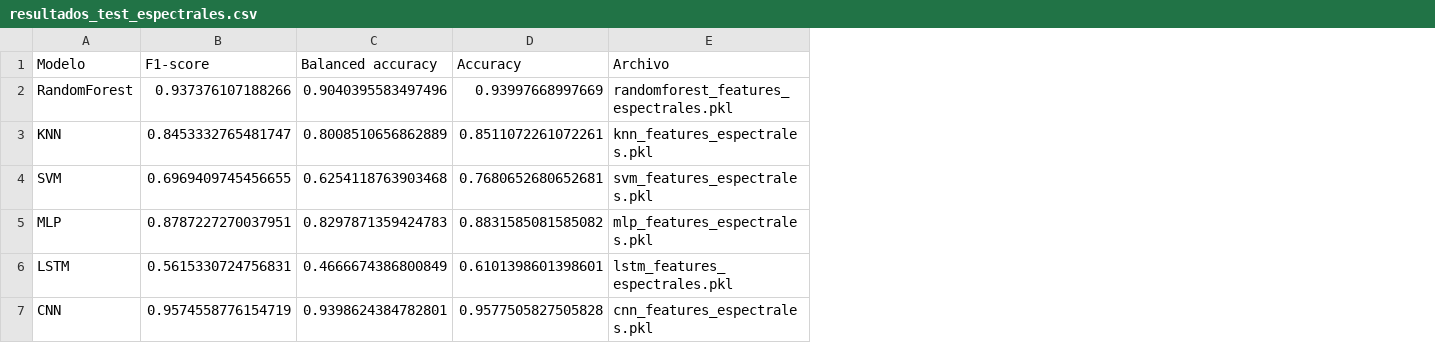
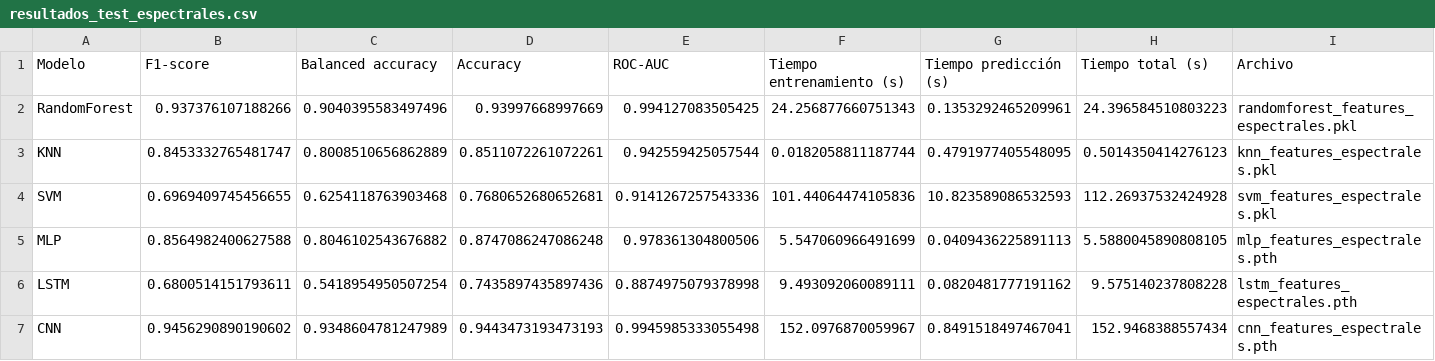
Before and after one commit to FlowersCS/finalproject-TS, a CSV file: models/results/resultados_test_espectrales.csv, drawn as a sheet; addresses are those after the commit; the diff names each change by its address in the sheet, - before the commit and + after, or states it on an @@ line.

```diff
--- a/models/results/resultados_test_espectrales.csv
+++ b/models/results/resultados_test_espectrales.csv
+column E (ROC-AUC), rows 2-7: 0.994127083505425 | 0.942559425057544 | 0.9141267257543336 | 0.978361304800506 | 0.8874975079378998 | 0.9945985333055498
+column F (Tiempo entrenamiento (s)), rows 2-7: 24.256877660751343 | 0.0182058811187744 | 101.44064474105836 | 5.547060966491699 | 9.493092060089111 | 152.0976870059967
+column G (Tiempo predicción (s)), rows 2-7: 0.1353292465209961 | 0.4791977405548095 | 10.823589086532593 | 0.0409436225891113 | 0.0820481777191162 | 0.8491518497467041
+column H (Tiempo total (s)), rows 2-7: 24.396584510803223 | 0.5014350414276123 | 112.26937532424928 | 5.5880045890808105 | 9.575140237808228 | 152.9468388557434
-B5 (F1-score): 0.8787227270037951
+B5 (F1-score): 0.8564982400627588
-C5 (Balanced accuracy): 0.8297871359424783
+C5 (Balanced accuracy): 0.8046102543676882
-D5 (Accuracy): 0.8831585081585082
+D5 (Accuracy): 0.8747086247086248
-I5 (Archivo): mlp_features_espectrales.pkl
+I5 (Archivo): mlp_features_espectrales.pth
-B6 (F1-score): 0.5615330724756831
+B6 (F1-score): 0.6800514151793611
-C6 (Balanced accuracy): 0.4666674386800849
+C6 (Balanced accuracy): 0.5418954950507254
-D6 (Accuracy): 0.6101398601398601
+D6 (Accuracy): 0.7435897435897436
-I6 (Archivo): lstm_features_espectrales.pkl
+I6 (Archivo): lstm_features_espectrales.pth
-B7 (F1-score): 0.9574558776154719
+B7 (F1-score): 0.9456290890190602
-C7 (Balanced accuracy): 0.9398624384782801
+C7 (Balanced accuracy): 0.9348604781247989
-D7 (Accuracy): 0.9577505827505828
+D7 (Accuracy): 0.9443473193473193
-I7 (Archivo): cnn_features_espectrales.pkl
+I7 (Archivo): cnn_features_espectrales.pth
```
Also changed, not shown: models/results/resultados_cv_espectrales.csv, models/results/resultados_cv_temporales.csv, 32 other files.
